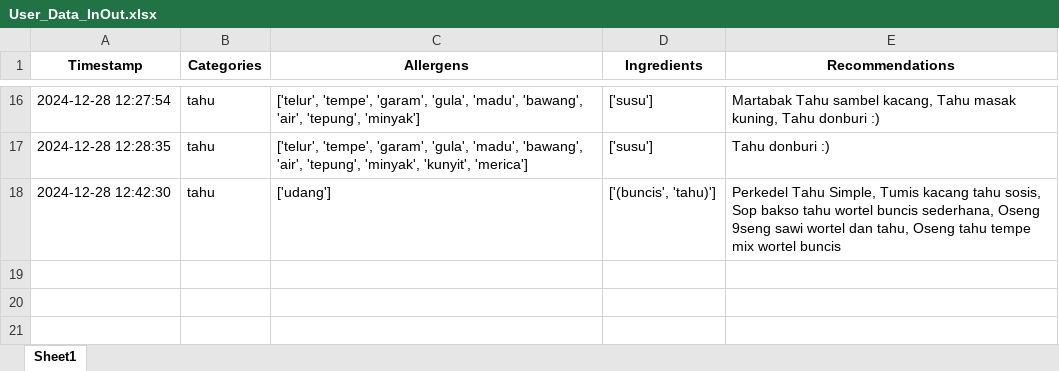
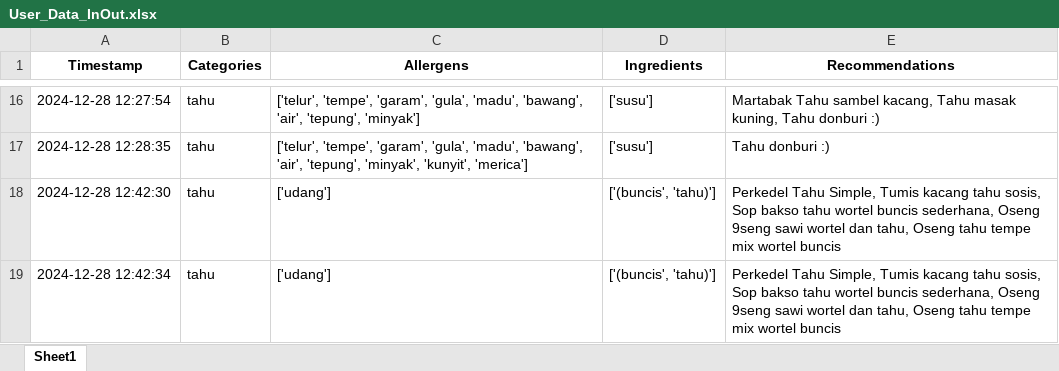
Before and after one commit to Panda-Bulat/panda, an Excel workbook: User_Data_InOut.xlsx, sheet Sheet1, drawn as a sheet; only a part is shown, gaps mark what is left out; values as stored, in another font and other column widths than the file's, no borders; the diff names each change by its address in the sheet, - before the commit and + after, or states it on an @@ line.

Commit message:
Updating user data

```diff
--- a/User_Data_InOut.xlsx (sheet Sheet1)
+++ b/User_Data_InOut.xlsx (sheet Sheet1)
+row 19: 2024-12-28 12:42:34 | tahu | ['udang'] | ['(buncis', 'tahu)'] | Perkedel Tahu Simple, Tumis kacang tahu sosis, Sop bakso tahu wortel buncis sederhana, Oseng 9seng sawi wortel dan tahu, Oseng tahu tempe mix wortel buncis
```
